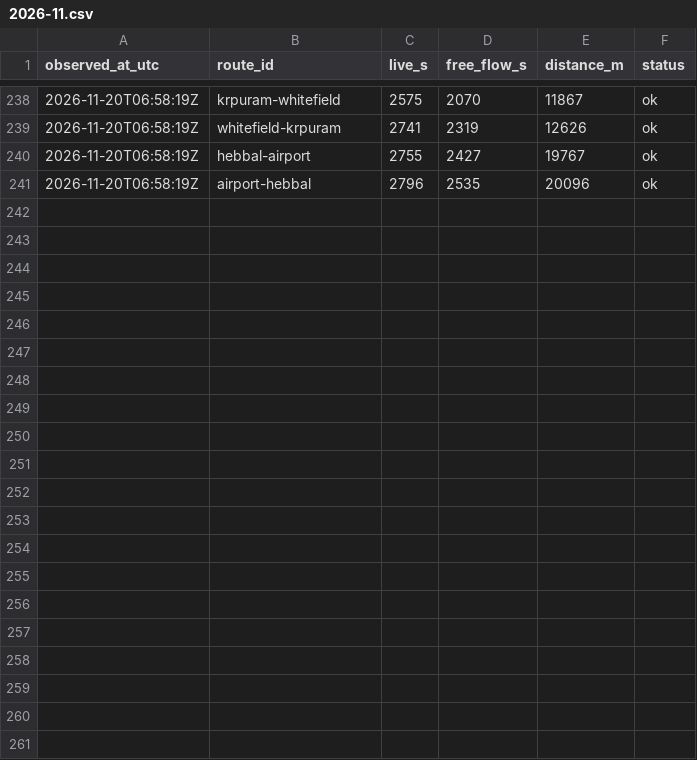
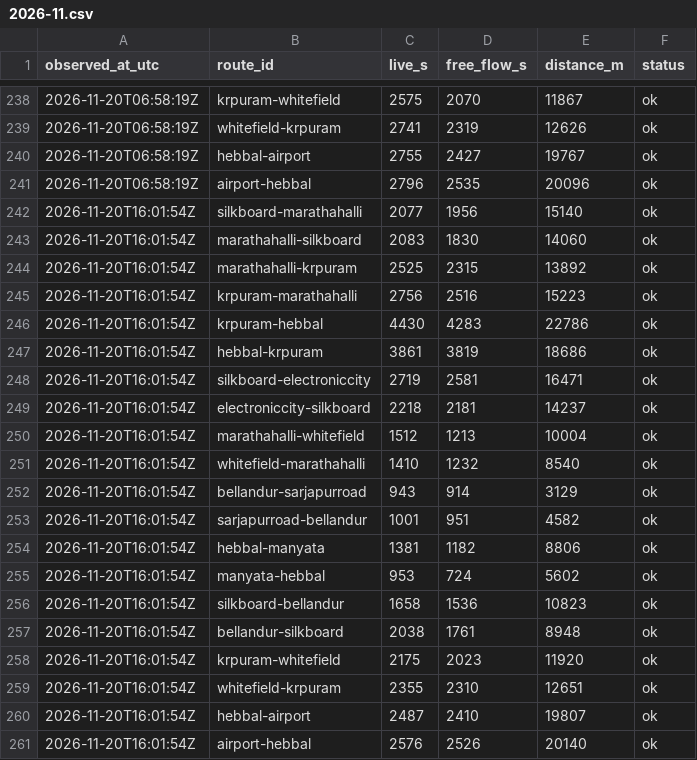
Before and after one commit to Ohyesabhi28/orr-pain-index, a CSV file: raw/2026-11.csv, drawn as a sheet; only a part is shown, gaps mark what is left out; the diff names each change by its address in the sheet, - before the commit and + after, or states it on an @@ line.

```diff
--- a/raw/2026-11.csv
+++ b/raw/2026-11.csv
+row 242: 2026-11-20T16:01:54Z | silkboard-marathahalli | 2077 | 1956 | 15140 | ok
+row 243: 2026-11-20T16:01:54Z | marathahalli-silkboard | 2083 | 1830 | 14060 | ok
+row 244: 2026-11-20T16:01:54Z | marathahalli-krpuram | 2525 | 2315 | 13892 | ok
+row 245: 2026-11-20T16:01:54Z | krpuram-marathahalli | 2756 | 2516 | 15223 | ok
+row 246: 2026-11-20T16:01:54Z | krpuram-hebbal | 4430 | 4283 | 22786 | ok
+row 247: 2026-11-20T16:01:54Z | hebbal-krpuram | 3861 | 3819 | 18686 | ok
+row 248: 2026-11-20T16:01:54Z | silkboard-electroniccity | 2719 | 2581 | 16471 | ok
+row 249: 2026-11-20T16:01:54Z | electroniccity-silkboard | 2218 | 2181 | 14237 | ok
+row 250: 2026-11-20T16:01:54Z | marathahalli-whitefield | 1512 | 1213 | 10004 | ok
+row 251: 2026-11-20T16:01:54Z | whitefield-marathahalli | 1410 | 1232 | 8540 | ok
+row 252: 2026-11-20T16:01:54Z | bellandur-sarjapurroad | 943 | 914 | 3129 | ok
+row 253: 2026-11-20T16:01:54Z | sarjapurroad-bellandur | 1001 | 951 | 4582 | ok
+row 254: 2026-11-20T16:01:54Z | hebbal-manyata | 1381 | 1182 | 8806 | ok
+row 255: 2026-11-20T16:01:54Z | manyata-hebbal | 953 | 724 | 5602 | ok
+row 256: 2026-11-20T16:01:54Z | silkboard-bellandur | 1658 | 1536 | 10823 | ok
+row 257: 2026-11-20T16:01:54Z | bellandur-silkboard | 2038 | 1761 | 8948 | ok
+row 258: 2026-11-20T16:01:54Z | krpuram-whitefield | 2175 | 2023 | 11920 | ok
+row 259: 2026-11-20T16:01:54Z | whitefield-krpuram | 2355 | 2310 | 12651 | ok
+row 260: 2026-11-20T16:01:54Z | hebbal-airport | 2487 | 2410 | 19807 | ok
+row 261: 2026-11-20T16:01:54Z | airport-hebbal | 2576 | 2526 | 20140 | ok
```
Also changed, not shown: 23 other files.
